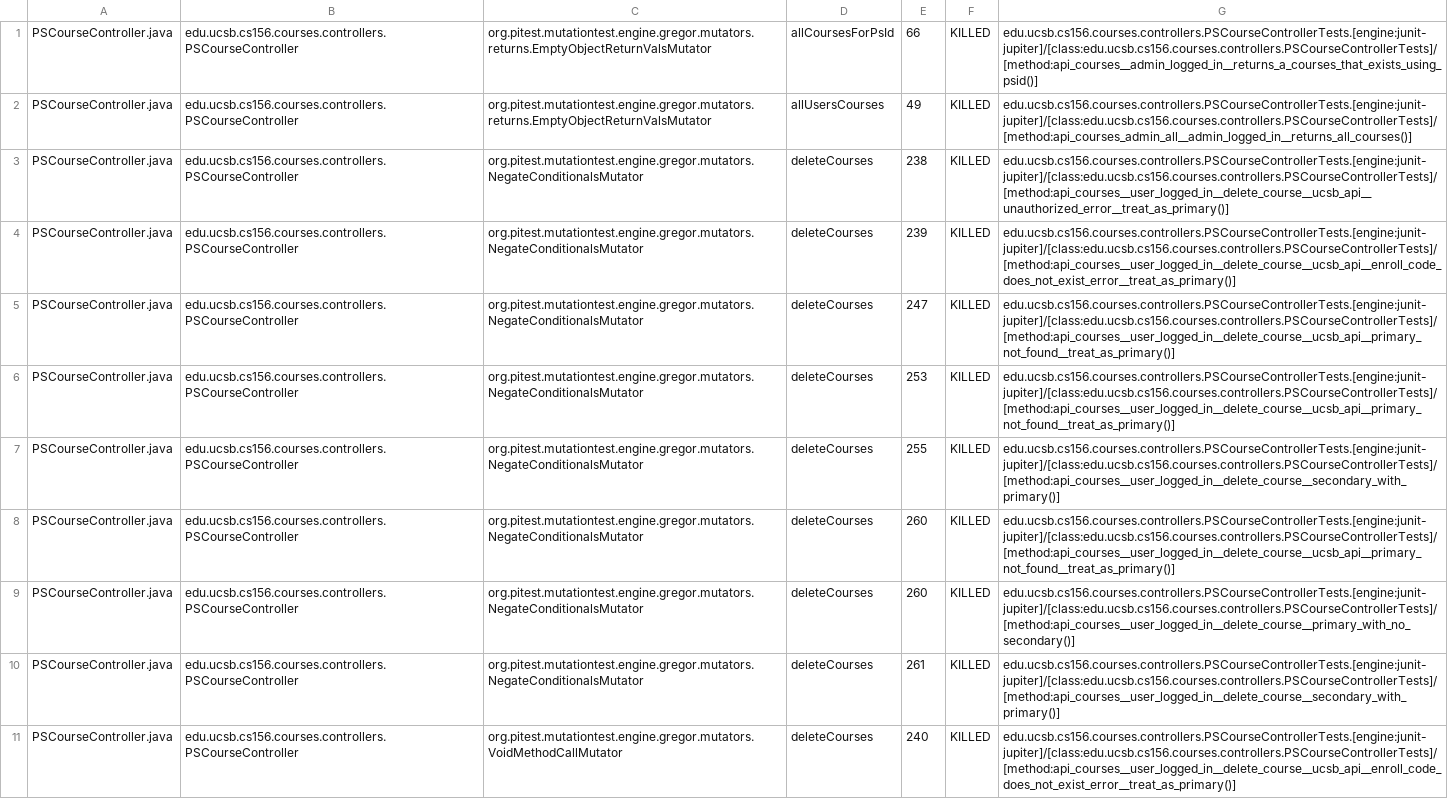
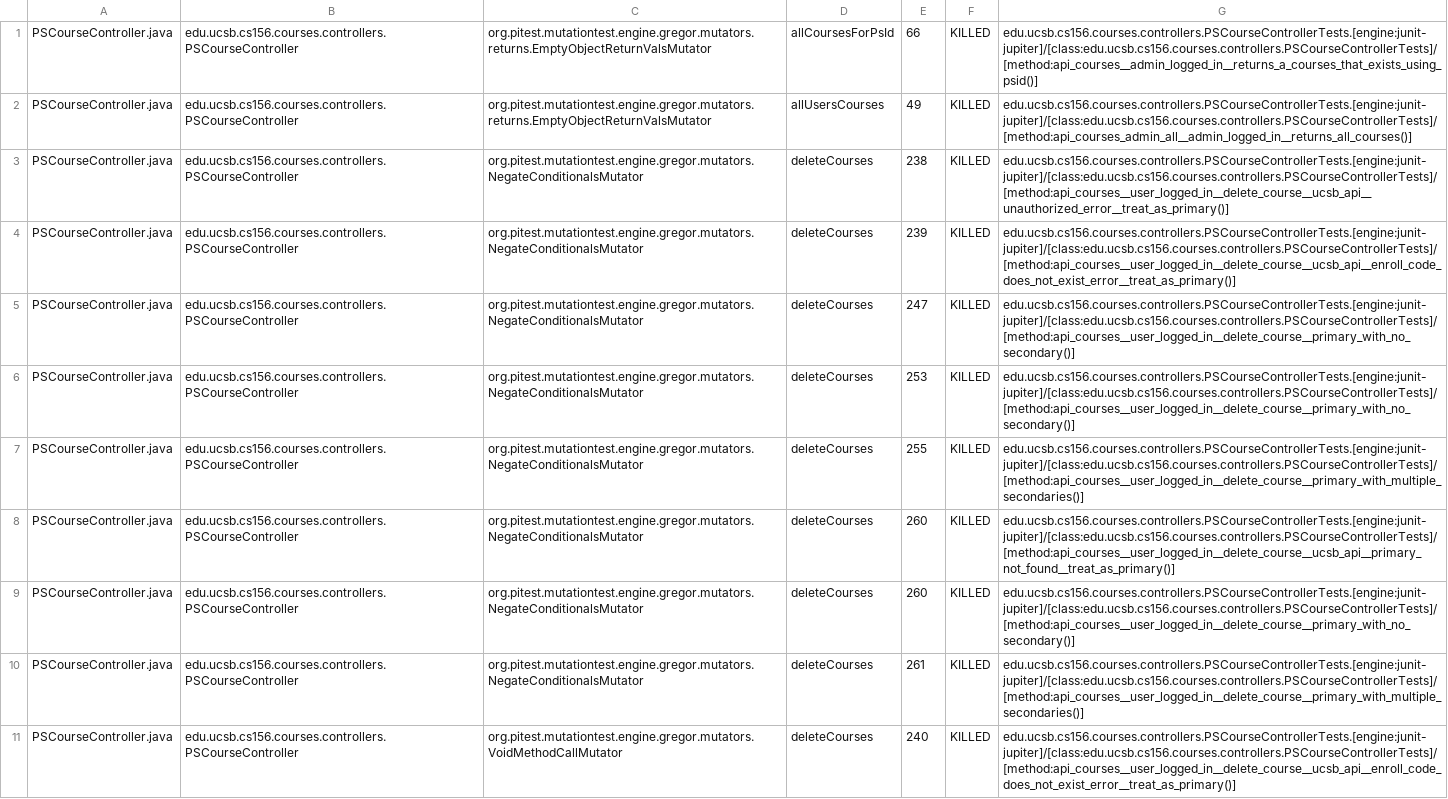
Before and after one commit to ucsb-cs156-s26/proj-courses-s26-02, a CSV file: prs/18/pitest/mutations.csv, drawn as a sheet; only a part is shown; the diff covers the shown part only.

Commit message:
Deploying to gh-pages from @ ucsb-cs156-s26/proj-courses-s26-02@f19c0741bb99d3ec5c2afdc26900f7cb90d5a48d 🚀

```diff
--- a/prs/18/pitest/mutations.csv
+++ b/prs/18/pitest/mutations.csv
@@ -4,8 +4,8 @@ PSCourseController.java,edu.ucsb.cs156.courses.controllers.PSCourseController,or
 PSCourseController.java,edu.ucsb.cs156.courses.controllers.PSCourseController,org.pitest.mutationtest.engine.gregor.mutators.NegateConditionalsMutator,deleteCourses,239,KILLED,edu.ucsb.cs156.courses.controllers.PSCourseControllerTests.[engine:junit-jupiter]/[class:edu.ucsb.cs156.courses.controllers.PSCourseControllerTests]/[method:api_courses__user_logged_in__delete_course__ucsb_api__enroll_code_does_not_exist_error__treat_as_primary()]
-PSCourseController.java,edu.ucsb.cs156.courses.controllers.PSCourseController,org.pitest.mutationtest.engine.gregor.mutators.NegateConditionalsMutator,deleteCourses,247,KILLED,edu.ucsb.cs156.courses.controllers.PSCourseControllerTests.[engine:junit-jupiter]/[class:edu.ucsb.cs156.courses.controllers.PSCourseControllerTests]/[method:api_courses__user_logged_in__delete_course__ucsb_api__primary_not_found__treat_as_primary()]
-PSCourseController.java,edu.ucsb.cs156.courses.controllers.PSCourseController,org.pitest.mutationtest.engine.gregor.mutators.NegateConditionalsMutator,deleteCourses,253,KILLED,edu.ucsb.cs156.courses.controllers.PSCourseControllerTests.[engine:junit-jupiter]/[class:edu.ucsb.cs156.courses.controllers.PSCourseControllerTests]/[method:api_courses__user_logged_in__delete_course__ucsb_api__primary_not_found__treat_as_primary()]
-PSCourseController.java,edu.ucsb.cs156.courses.controllers.PSCourseController,org.pitest.mutationtest.engine.gregor.mutators.NegateConditionalsMutator,deleteCourses,255,KILLED,edu.ucsb.cs156.courses.controllers.PSCourseControllerTests.[engine:junit-jupiter]/[class:edu.ucsb.cs156.courses.controllers.PSCourseControllerTests]/[method:api_courses__user_logged_in__delete_course__secondary_with_primary()]
+PSCourseController.java,edu.ucsb.cs156.courses.controllers.PSCourseController,org.pitest.mutationtest.engine.gregor.mutators.NegateConditionalsMutator,deleteCourses,247,KILLED,edu.ucsb.cs156.courses.controllers.PSCourseControllerTests.[engine:junit-jupiter]/[class:edu.ucsb.cs156.courses.controllers.PSCourseControllerTests]/[method:api_courses__user_logged_in__delete_course__primary_with_no_secondary()]
+PSCourseController.java,edu.ucsb.cs156.courses.controllers.PSCourseController,org.pitest.mutationtest.engine.gregor.mutators.NegateConditionalsMutator,deleteCourses,253,KILLED,edu.ucsb.cs156.courses.controllers.PSCourseControllerTests.[engine:junit-jupiter]/[class:edu.ucsb.cs156.courses.controllers.PSCourseControllerTests]/[method:api_courses__user_logged_in__delete_course__primary_with_no_secondary()]
+PSCourseController.java,edu.ucsb.cs156.courses.controllers.PSCourseController,org.pitest.mutationtest.engine.gregor.mutators.NegateConditionalsMutator,deleteCourses,255,KILLED,edu.ucsb.cs156.courses.controllers.PSCourseControllerTests.[engine:junit-jupiter]/[class:edu.ucsb.cs156.courses.controllers.PSCourseControllerTests]/[method:api_courses__user_logged_in__delete_course__primary_with_multiple_secondaries()]
 PSCourseController.java,edu.ucsb.cs156.courses.controllers.PSCourseController,org.pitest.mutationtest.engine.gregor.mutators.NegateConditionalsMutator,deleteCourses,260,KILLED,edu.ucsb.cs156.courses.controllers.PSCourseControllerTests.[engine:junit-jupiter]/[class:edu.ucsb.cs156.courses.controllers.PSCourseControllerTests]/[method:api_courses__user_logged_in__delete_course__ucsb_api__primary_not_found__treat_as_primary()]
 PSCourseController.java,edu.ucsb.cs156.courses.controllers.PSCourseController,org.pitest.mutationtest.engine.gregor.mutators.NegateConditionalsMutator,deleteCourses,260,KILLED,edu.ucsb.cs156.courses.controllers.PSCourseControllerTests.[engine:junit-jupiter]/[class:edu.ucsb.cs156.courses.controllers.PSCourseControllerTests]/[method:api_courses__user_logged_in__delete_course__primary_with_no_secondary()]
-PSCourseController.java,edu.ucsb.cs156.courses.controllers.PSCourseController,org.pitest.mutationtest.engine.gregor.mutators.NegateConditionalsMutator,deleteCourses,261,KILLED,edu.ucsb.cs156.courses.controllers.PSCourseControllerTests.[engine:junit-jupiter]/[class:edu.ucsb.cs156.courses.controllers.PSCourseControllerTests]/[method:api_courses__user_logged_in__delete_course__secondary_with_primary()]
+PSCourseController.java,edu.ucsb.cs156.courses.controllers.PSCourseController,org.pitest.mutationtest.engine.gregor.mutators.NegateConditionalsMutator,deleteCourses,261,KILLED,edu.ucsb.cs156.courses.controllers.PSCourseControllerTests.[engine:junit-jupiter]/[class:edu.ucsb.cs156.courses.controllers.PSCourseControllerTests]/[method:api_courses__user_logged_in__delete_course__primary_with_multiple_secondaries()]
 PSCourseController.java,edu.ucsb.cs156.courses.controllers.PSCourseController,org.pitest.mutationtest.engine.gregor.mutators.VoidMethodCallMutator,deleteCourses,240,KILLED,edu.ucsb.cs156.courses.controllers.PSCourseControllerTests.[engine:junit-jupiter]/[class:edu.ucsb.cs156.courses.controllers.PSCourseControllerTests]/[method:api_courses__user_logged_in__delete_course__ucsb_api__enroll_code_does_not_exist_error__treat_as_primary()]
```
Also changed, not shown: 1 added row, 1 removed row and 63 edited cells elsewhere in this file, 52 other files.
